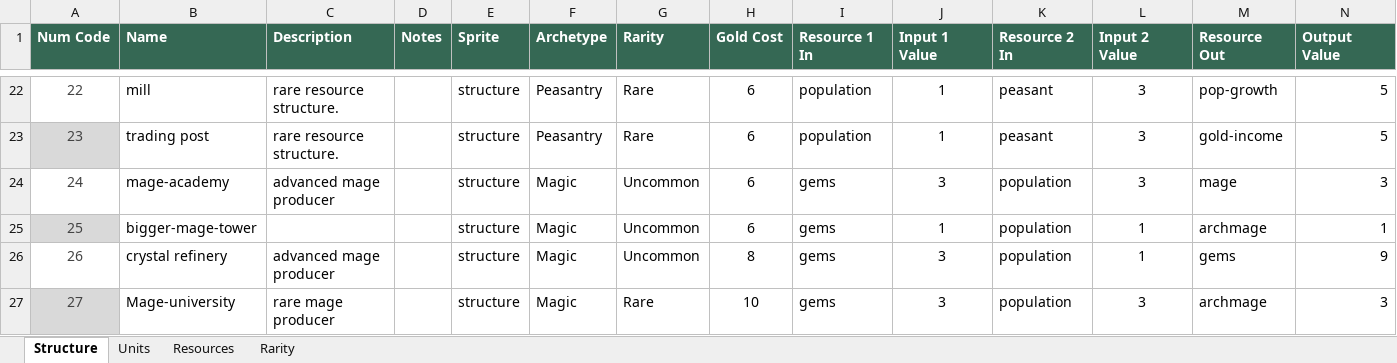
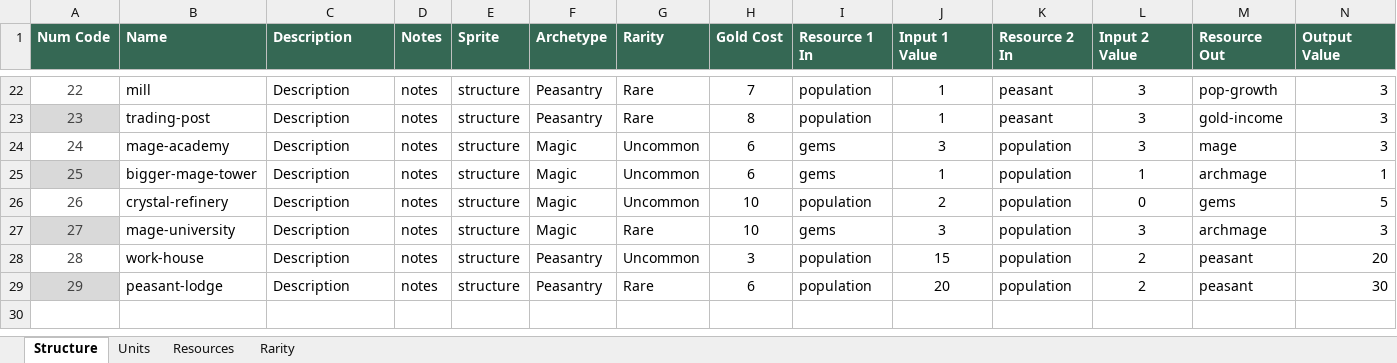
Before and after one commit to moloy559/army-roguelike, an Excel workbook: Assets/Data/Data.xlsx, sheet Structure, drawn as a sheet; only a part is shown, gaps mark what is left out; values as stored, in another font and other column widths than the file's, no borders; table styles not drawn; removed rows and columns are numbered as before the commit, all else as after; the diff covers the shown part only; the diff names each change by its address in the sheet, - before the commit and + after, or states it on an @@ line.

Commit message:
unit and structure preliminary content

```diff
--- a/Assets/Data/Data.xlsx (sheet Structure)
+++ b/Assets/Data/Data.xlsx (sheet Structure)
-C22:C23 (Description): rare resource structure.
+C22:C23 (Description): Description
-D22:D25 (Notes): (empty)
+D22:D25 (Notes): notes
-H22 (Gold Cost): 6
+H22 (Gold Cost): 7
-N22:N23 (Output Value): 5
+N22:N23 (Output Value): 3
-B23 (Name): trading post
+B23 (Name): trading-post
-H23 (Gold Cost): 6
+H23 (Gold Cost): 8
-C24 (Description): advanced mage producer
+C24 (Description): Description
-C25 (Description): (empty)
+C25 (Description): Description
-row 26: 26 | crystal refinery | advanced mage producer |  | structure | Magic | Uncommon | 8 | gems | 3 | population | 1 | gems | 9
+row 26: 26 | crystal-refinery | Description | notes | structure | Magic | Uncommon | 10 | population | 2 | population | 0 | gems | 5
-B27 (Name): Mage-university
+B27 (Name): mage-university
-C27 (Description): rare mage producer
+C27 (Description): Description
-D27 (Notes): (empty)
+D27 (Notes): notes
+row 28: 28 | work-house | Description | notes | structure | Peasantry | Uncommon | 3 | population | 15 | population | 2 | peasant | 20
+row 29: 29 | peasant-lodge | Description | notes | structure | Peasantry | Rare | 6 | population | 20 | population | 2 | peasant | 30
```
Also changed, not shown: 55 edited cells elsewhere in this sheet, sheet Units, sheet Resources, 4 other files.
